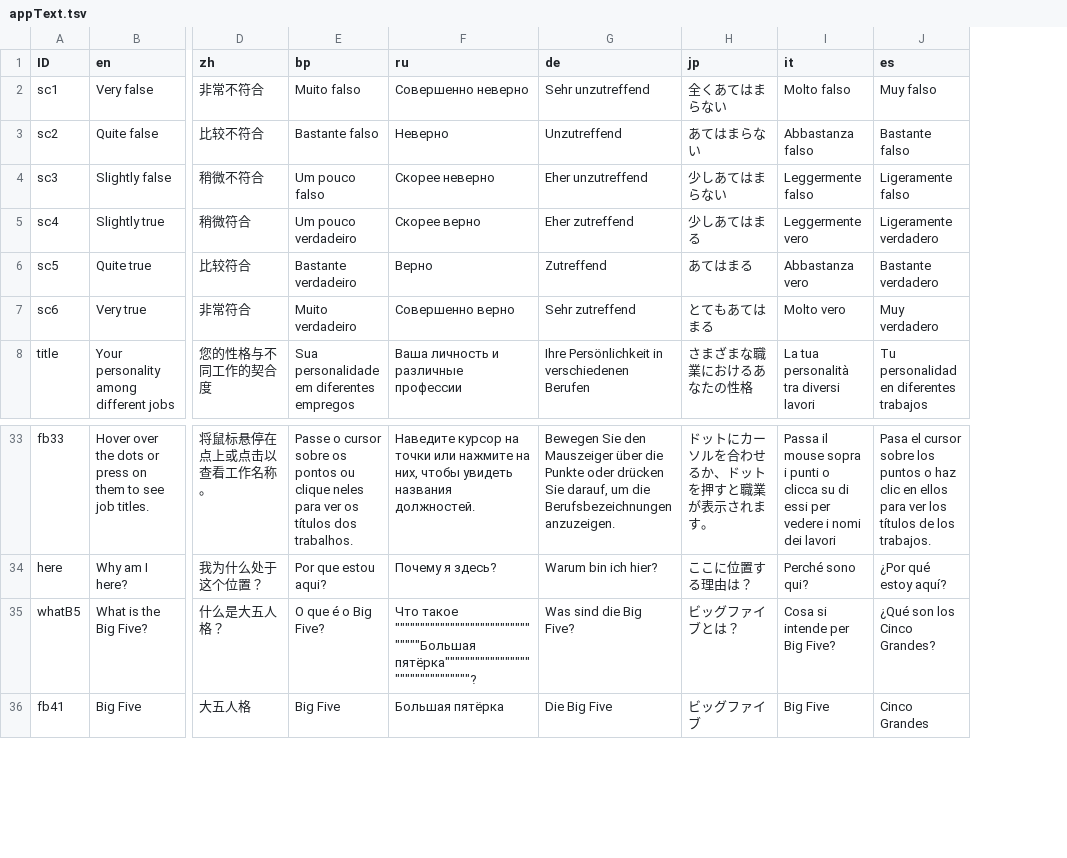
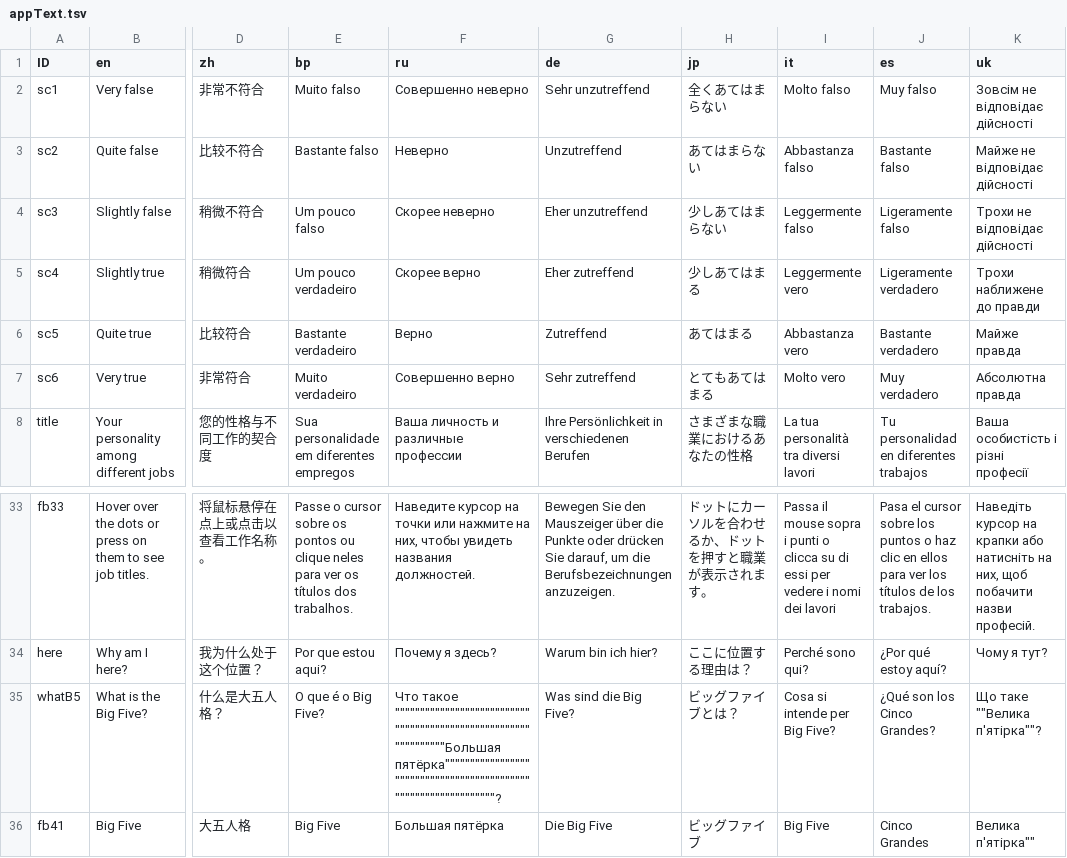
Before and after one commit to mottusemma/JobProfiler, a TSV file: www/appText.tsv, drawn as a sheet; only a part is shown, gaps mark what is left out; the diff names each change by its address in the sheet, - before the commit and + after, or states it on an @@ line.

```diff
--- a/www/appText.tsv
+++ b/www/appText.tsv
+column K (uk), rows 2-8: Зовсім не відповідає дійсності | Майже не відповідає дійсності | Трохи не відповідає дійсності | Трохи наближене до правди | Майже правда | Абсолютна правда | Ваша особистість і різні професії; rows 33-36: Наведіть курсор на крапки або натисніть на них, щоб побачити назви професій. | Чому я тут? | Що таке ""Велика п'ятірка""? | Велика п'ятірка""
-F35 (ru): Что такое """"""""""""""""""""""""""""""""Большая пятёрка""""""""""""""""""""""""""""""""?
+F35 (ru): Что такое """"""""""""""""""""""""""""""""""""""""""""""""""""""""""""""""Большая пятёрка""""""""""""""""""""""""""""""""""""""""""""""""""""""""""""""""?
```
Also changed, not shown: www/questions.tsv, 10 other files.
